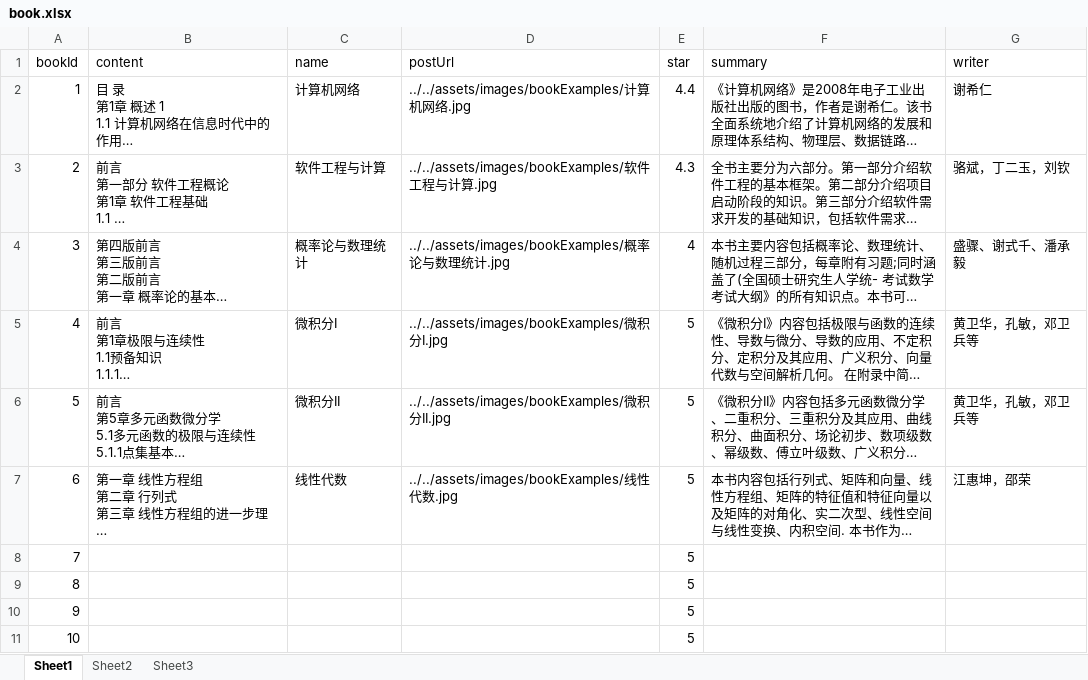
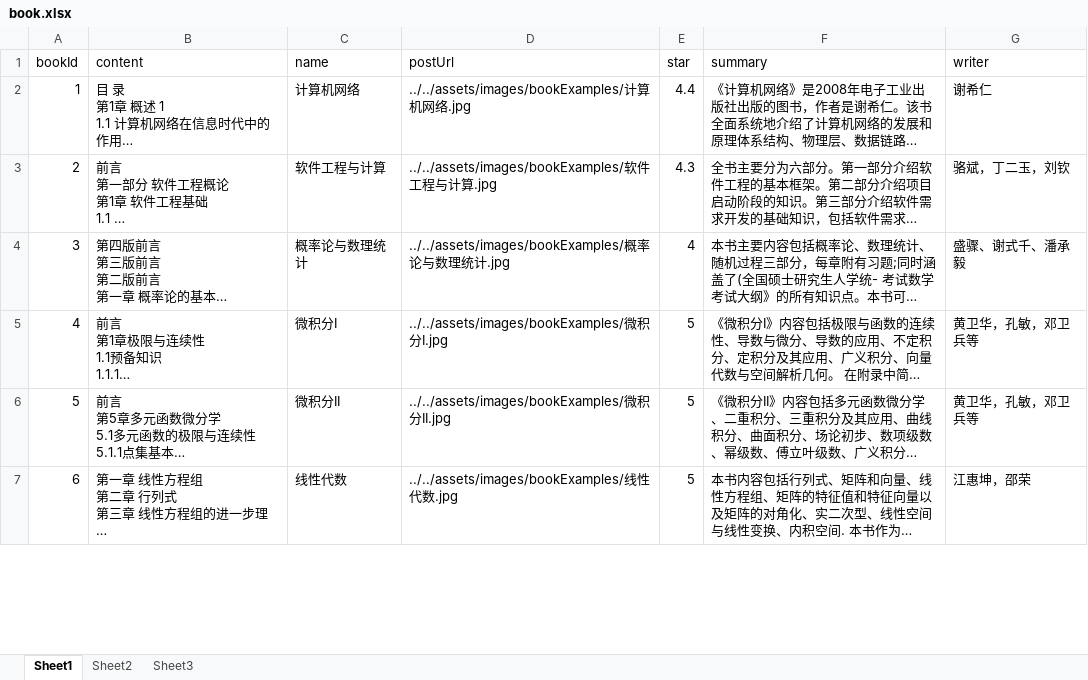
Before and after one commit to xyh467946553/bookreader, an Excel workbook: bookreader-backend/src/main/java/com/wechat/BookReader/book.xlsx, sheet Sheet1, drawn as a sheet; only a part is shown; long unchanged cells end in …; values as stored, in another font and other column widths than the file's, no borders; removed rows and columns are numbered as before the commit, all else as after; the diff covers the shown part only; the diff names each change by its address in the sheet, - before the commit and + after, or states it on an @@ line.

Commit message:
fix:更新了book.xlsx

```diff
--- a/bookreader-backend/src/main/java/com/wechat/BookReader/book.xlsx (sheet Sheet1)
+++ b/bookreader-backend/src/main/java/com/wechat/BookReader/book.xlsx (sheet Sheet1)
-row 8: 7 |  |  |  | 5
-row 9: 8 |  |  |  | 5
-row 10: 9 |  |  |  | 5
-row 11: 10 |  |  |  | 5
```
Also changed, not shown: 3 added rows elsewhere in this sheet.
